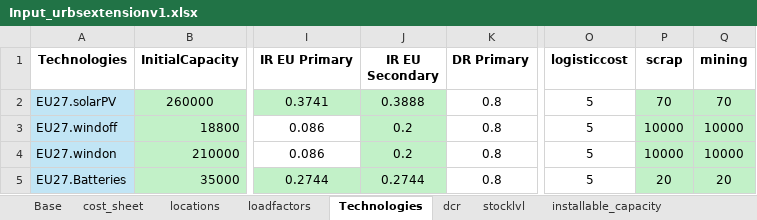
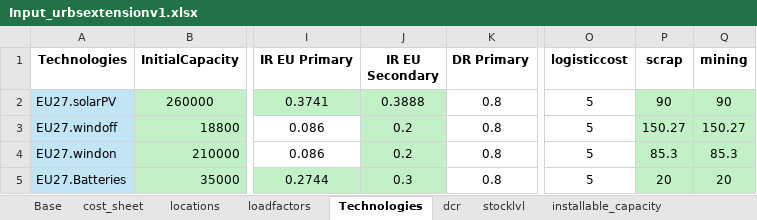
Before and after one commit to oitzingermaximilian/urbs-technologysourcing, an Excel workbook: Input_urbsextensionv1.xlsx, sheet Technologies, drawn as a sheet; only a part is shown, gaps mark what is left out; values as stored, in another font and other column widths than the file's, no borders; the diff names each change by its address in the sheet, - before the commit and + after, or states it on an @@ line.

```diff
--- a/Input_urbsextensionv1.xlsx (sheet Technologies)
+++ b/Input_urbsextensionv1.xlsx (sheet Technologies)
-P2 (scrap): 70
+P2 (scrap): 90
-Q2 (mining): 70
+Q2 (mining): 90
-P3 (scrap): 10000
+P3 (scrap): 150.27
-Q3 (mining): 10000
+Q3 (mining): 150.27
-P4 (scrap): 10000
+P4 (scrap): 85.3
-Q4 (mining): 10000
+Q4 (mining): 85.3
-J5 (IR EU Secondary): 0.2744
+J5 (IR EU Secondary): 0.3
```
Also changed, not shown: sheet cost_sheet, 4 other files.
